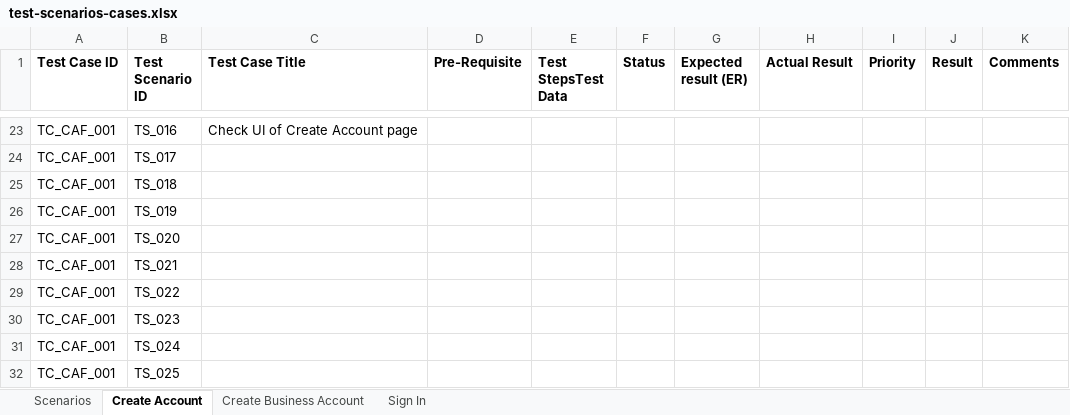
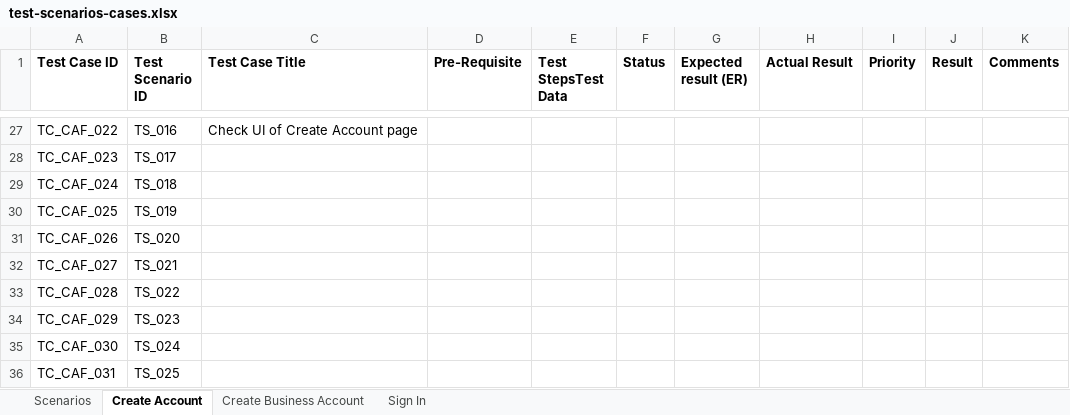
Before and after one commit to Tajinder-Dhoot/amazon-testing-project, an Excel workbook: docs/test-scenarios-cases.xlsx, sheet Create Account, drawn as a sheet; only a part is shown, gaps mark what is left out; values as stored, in another font and other column widths than the file's, no borders; addresses are those after the commit; the diff covers the shown part only; the diff names each change by its address in the sheet, - before the commit and + after, or states it on an @@ line.

Commit message:
new test cases for 'create accont functionality'

```diff
--- a/docs/test-scenarios-cases.xlsx (sheet Create Account)
+++ b/docs/test-scenarios-cases.xlsx (sheet Create Account)
-A27 (Test Case ID): TC_CAF_001
+A27 (Test Case ID): TC_CAF_022
-A28 (Test Case ID): TC_CAF_001
+A28 (Test Case ID): TC_CAF_023
-A29 (Test Case ID): TC_CAF_001
+A29 (Test Case ID): TC_CAF_024
-A30 (Test Case ID): TC_CAF_001
+A30 (Test Case ID): TC_CAF_025
-A31 (Test Case ID): TC_CAF_001
+A31 (Test Case ID): TC_CAF_026
-A32 (Test Case ID): TC_CAF_001
+A32 (Test Case ID): TC_CAF_027
-A33 (Test Case ID): TC_CAF_001
+A33 (Test Case ID): TC_CAF_028
-A34 (Test Case ID): TC_CAF_001
+A34 (Test Case ID): TC_CAF_029
-A35 (Test Case ID): TC_CAF_001
+A35 (Test Case ID): TC_CAF_030
-A36 (Test Case ID): TC_CAF_001
+A36 (Test Case ID): TC_CAF_031
```
Also changed, not shown: 4 added rows, 26 edited cells and cell formats elsewhere in this sheet, 17 other files.
